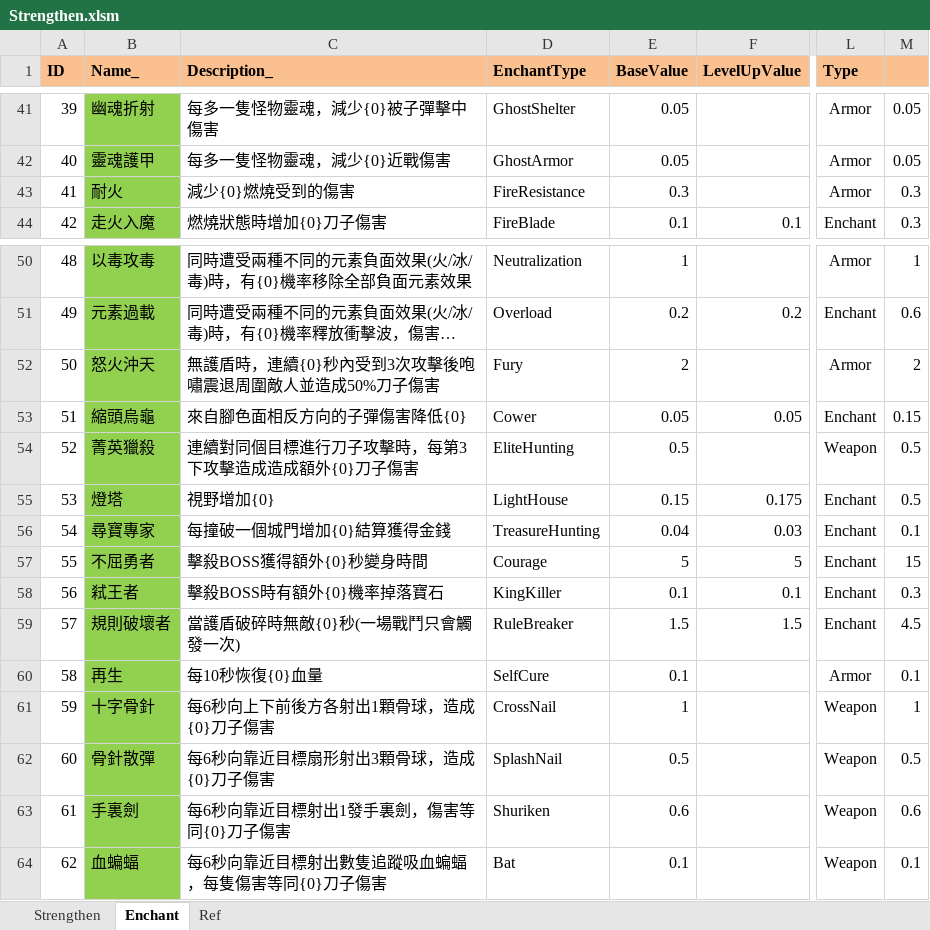
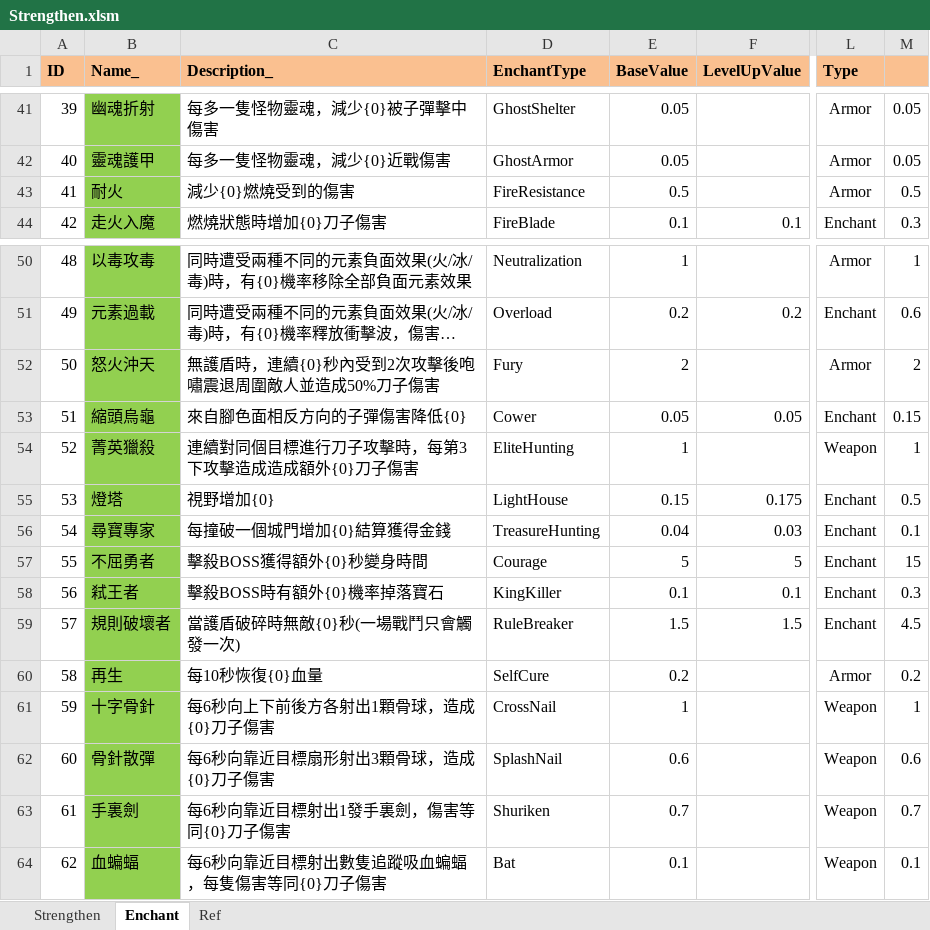
Before and after one commit to scozirge/30sHero, an Excel workbook: 30SecHero/Designer/Strengthen.xlsm, sheet Enchant, drawn as a sheet; only a part is shown, gaps mark what is left out; long unchanged cells end in …; values as stored, in another font and other column widths than the file's, no borders; the diff covers the shown part only; the diff names each change by its address in the sheet, - before the commit and + after, or states it on an @@ line.

```diff
--- a/30SecHero/Designer/Strengthen.xlsm (sheet Enchant)
+++ b/30SecHero/Designer/Strengthen.xlsm (sheet Enchant)
-E43 (BaseValue): 0.3
+E43 (BaseValue): 0.5
-M43: 0.3
+M43: 0.5
-C52 (Description_): 無護盾時，連續{0}秒內受到3次攻擊後咆嘯震退周圍敵人並造成50%刀子傷害
+C52 (Description_): 無護盾時，連續{0}秒內受到2次攻擊後咆嘯震退周圍敵人並造成50%刀子傷害
-E54 (BaseValue): 0.5
+E54 (BaseValue): 1
-M54: 0.5
+M54: 1
-E60 (BaseValue): 0.1
+E60 (BaseValue): 0.2
-M60: 0.1
+M60: 0.2
-E62 (BaseValue): 0.5
+E62 (BaseValue): 0.6
-M62: 0.5
+M62: 0.6
-E63 (BaseValue): 0.6
+E63 (BaseValue): 0.7
-M63: 0.6
+M63: 0.7
```
Also changed, not shown: 31 edited cells elsewhere in this sheet, 13 other files.
